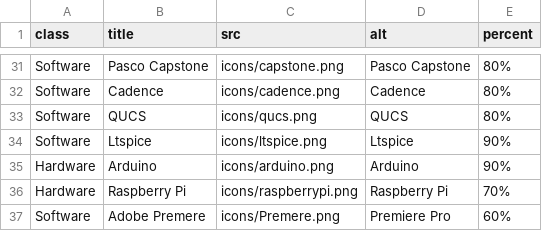
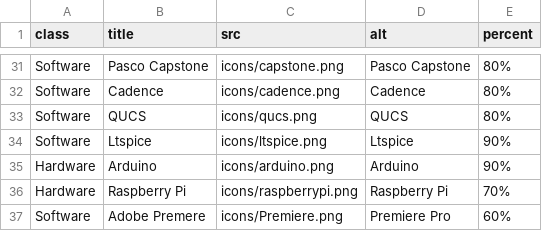
Before and after one commit to PanosEconomou/CV, a CSV file: cv/DB/skills.csv, drawn as a sheet; only a part is shown, gaps mark what is left out.

Commit message:
premiere pro

```diff
--- a/cv/DB/skills.csv
+++ b/cv/DB/skills.csv
@@ -36,2 +36,2 @@ Hardware,Arduino,icons/arduino.png,Arduino,90%
 Hardware,Raspberry Pi,icons/raspberrypi.png,Raspberry Pi,70%
-Software,Adobe Premere,icons/Premere.png,Premiere Pro,60%
+Software,Adobe Premere,icons/Premiere.png,Premiere Pro,60%
```
